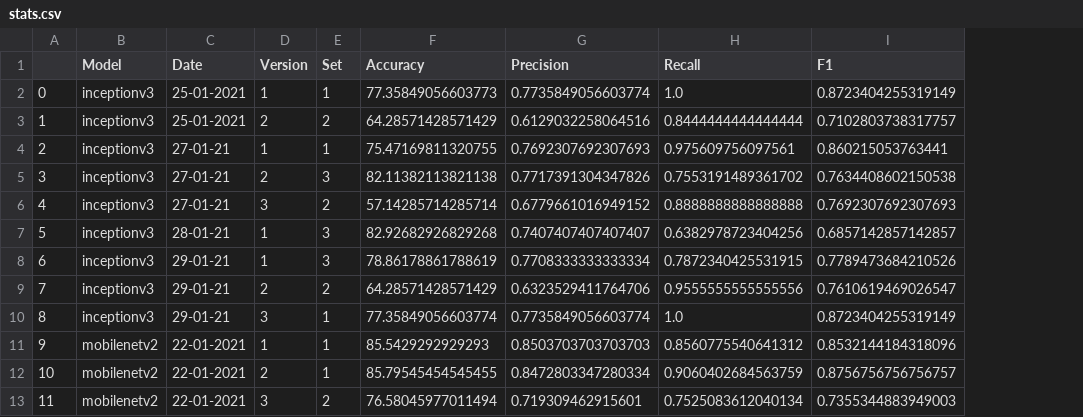
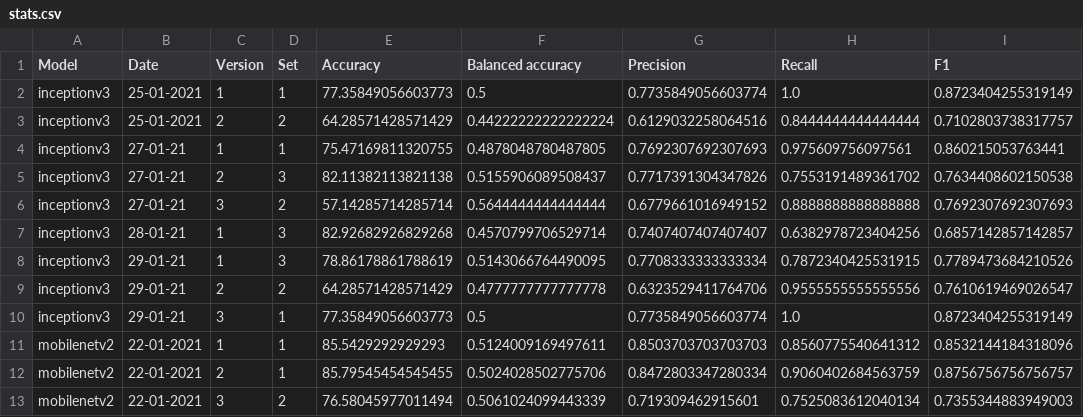
Before and after one commit to beamaia/ic-different-nets, a CSV file: january-tests/stats/stats.csv, drawn as a sheet; only a part is shown; removed rows and columns are numbered as before the commit, all else as after; the diff names each change by its address in the sheet, - before the commit and + after, or states it on an @@ line.

Commit message:
Adding balanced accuracy

```diff
--- a/january-tests/stats/stats.csv
+++ b/january-tests/stats/stats.csv
-column A, rows 2-13: 0 | 1 | 2 | 3 | 4 | 5 | 6 | 7 | 8 | 9 | 10 | 11
+column F (Balanced accuracy), rows 2-13: 0.5 | 0.44222222222222224 | 0.4878048780487805 | 0.5155906089508437 | 0.5644444444444444 | 0.4570799706529714 | 0.5143066764490095 | 0.4777777777777778 | 0.5 | 0.5124009169497611 | 0.5024028502775706 | 0.5061024099443339
-E10 (Accuracy): 77.35849056603774
+E10 (Accuracy): 77.35849056603773
```
Also changed, not shown: january-tests/stats/positive_negatives_stats.csv.
